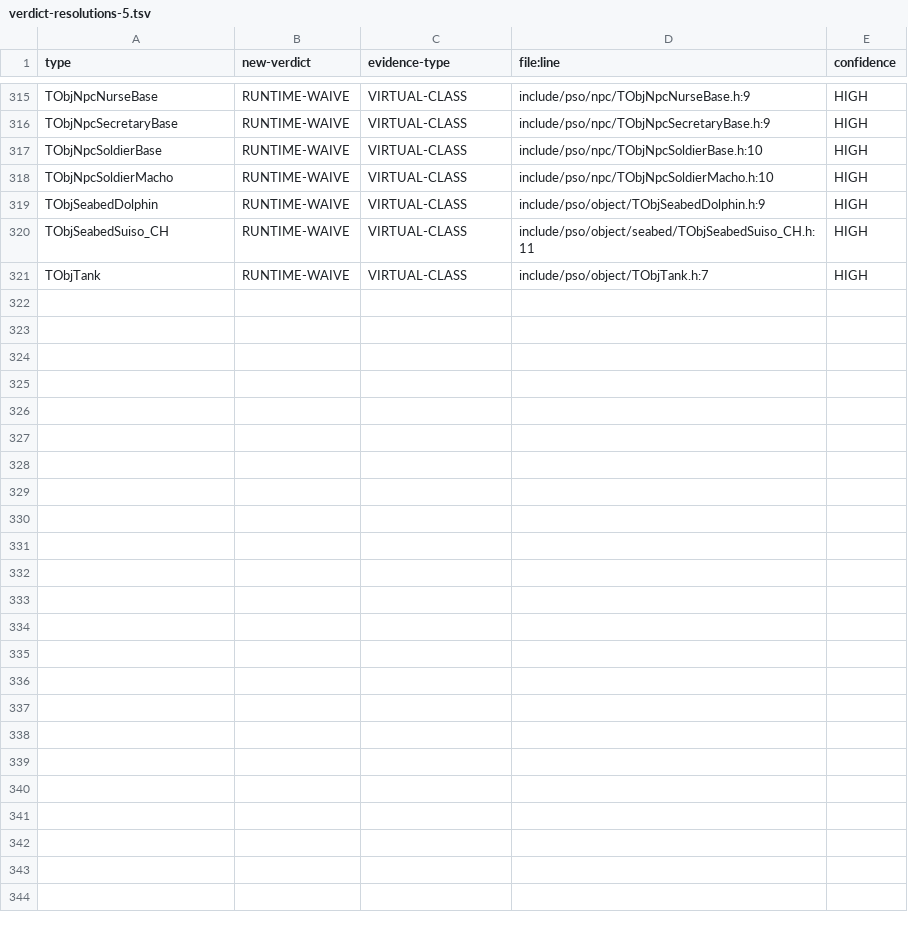
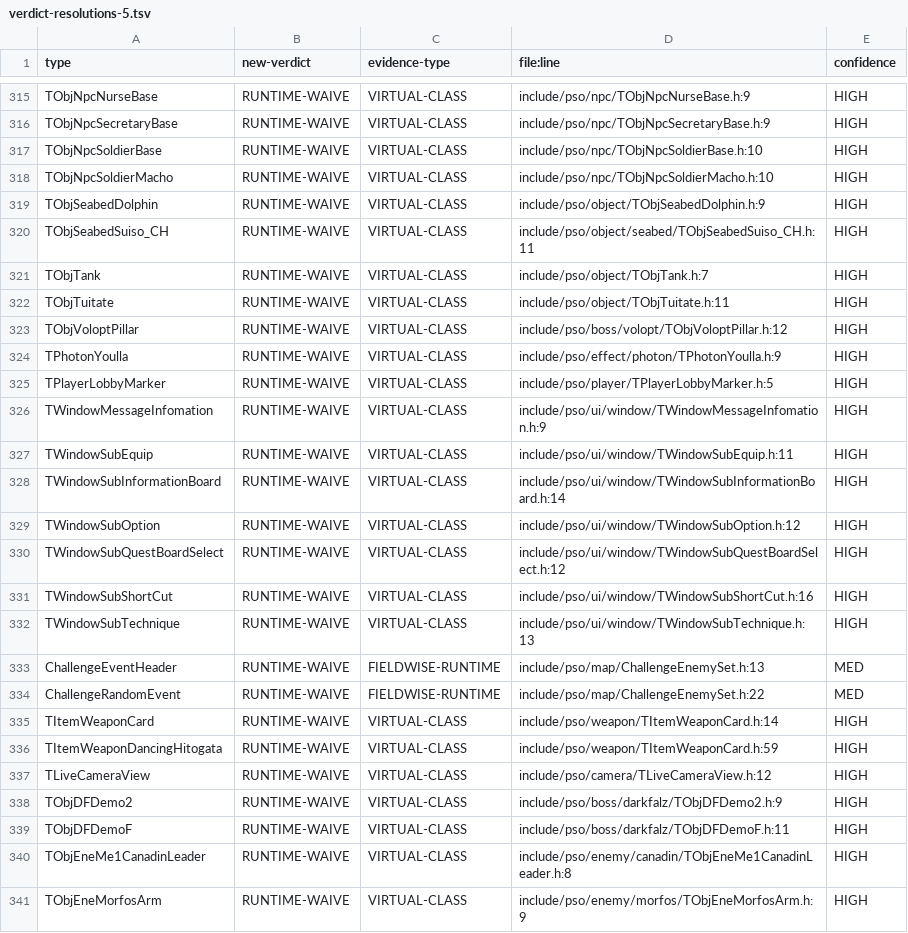
Before and after one commit to scottlowry/pso-metal, a TSV file: data/verdict-resolutions-5.tsv, drawn as a sheet; only a part is shown, gaps mark what is left out; the diff names each change by its address in the sheet, - before the commit and + after, or states it on an @@ line.

Commit message:
P2-AT tail verdicts checkpoint 340/566 rows

```diff
--- a/data/verdict-resolutions-5.tsv
+++ b/data/verdict-resolutions-5.tsv
+row 322: TObjTuitate | RUNTIME-WAIVE | VIRTUAL-CLASS | include/pso/object/TObjTuitate.h:11 | HIGH
+row 323: TObjVoloptPillar | RUNTIME-WAIVE | VIRTUAL-CLASS | include/pso/boss/volopt/TObjVoloptPillar.h:12 | HIGH
+row 324: TPhotonYoulla | RUNTIME-WAIVE | VIRTUAL-CLASS | include/pso/effect/photon/TPhotonYoulla.h:9 | HIGH
+row 325: TPlayerLobbyMarker | RUNTIME-WAIVE | VIRTUAL-CLASS | include/pso/player/TPlayerLobbyMarker.h:5 | HIGH
+row 326: TWindowMessageInfomation | RUNTIME-WAIVE | VIRTUAL-CLASS | include/pso/ui/window/TWindowMessageInfomation.h:9 | HIGH
+row 327: TWindowSubEquip | RUNTIME-WAIVE | VIRTUAL-CLASS | include/pso/ui/window/TWindowSubEquip.h:11 | HIGH
+row 328: TWindowSubInformationBoard | RUNTIME-WAIVE | VIRTUAL-CLASS | include/pso/ui/window/TWindowSubInformationBoard.h:14 | HIGH
+row 329: TWindowSubOption | RUNTIME-WAIVE | VIRTUAL-CLASS | include/pso/ui/window/TWindowSubOption.h:12 | HIGH
+row 330: TWindowSubQuestBoardSelect | RUNTIME-WAIVE | VIRTUAL-CLASS | include/pso/ui/window/TWindowSubQuestBoardSelect.h:12 | HIGH
+row 331: TWindowSubShortCut | RUNTIME-WAIVE | VIRTUAL-CLASS | include/pso/ui/window/TWindowSubShortCut.h:16 | HIGH
+row 332: TWindowSubTechnique | RUNTIME-WAIVE | VIRTUAL-CLASS | include/pso/ui/window/TWindowSubTechnique.h:13 | HIGH
+row 333: ChallengeEventHeader | RUNTIME-WAIVE | FIELDWISE-RUNTIME | include/pso/map/ChallengeEnemySet.h:13 | MED
+row 334: ChallengeRandomEvent | RUNTIME-WAIVE | FIELDWISE-RUNTIME | include/pso/map/ChallengeEnemySet.h:22 | MED
+row 335: TItemWeaponCard | RUNTIME-WAIVE | VIRTUAL-CLASS | include/pso/weapon/TItemWeaponCard.h:14 | HIGH
+row 336: TItemWeaponDancingHitogata | RUNTIME-WAIVE | VIRTUAL-CLASS | include/pso/weapon/TItemWeaponCard.h:59 | HIGH
+row 337: TLiveCameraView | RUNTIME-WAIVE | VIRTUAL-CLASS | include/pso/camera/TLiveCameraView.h:12 | HIGH
+row 338: TObjDFDemo2 | RUNTIME-WAIVE | VIRTUAL-CLASS | include/pso/boss/darkfalz/TObjDFDemo2.h:9 | HIGH
+row 339: TObjDFDemoF | RUNTIME-WAIVE | VIRTUAL-CLASS | include/pso/boss/darkfalz/TObjDFDemoF.h:11 | HIGH
+row 340: TObjEneMe1CanadinLeader | RUNTIME-WAIVE | VIRTUAL-CLASS | include/pso/enemy/canadin/TObjEneMe1CanadinLeader.h:8 | HIGH
+row 341: TObjEneMorfosArm | RUNTIME-WAIVE | VIRTUAL-CLASS | include/pso/enemy/morfos/TObjEneMorfosArm.h:9 | HIGH
```
